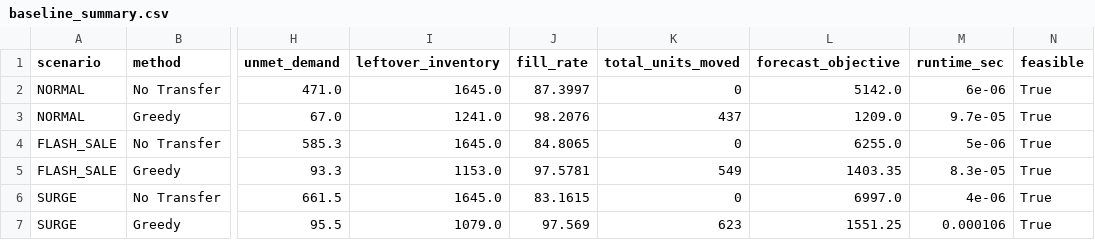
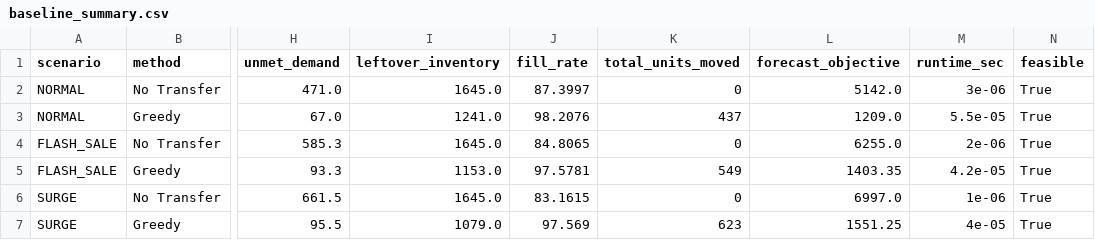
Before and after one commit to VuQuang1711/ResilientShelfMini-SmartInventoryRescue, a CSV file: results/baseline_summary.csv, drawn as a sheet; only a part is shown, gaps mark what is left out; the diff names each change by its address in the sheet, - before the commit and + after, or states it on an @@ line.

```diff
--- a/results/baseline_summary.csv
+++ b/results/baseline_summary.csv
-M2 (runtime_sec): 6e-06
+M2 (runtime_sec): 3e-06
-M3 (runtime_sec): 9.7e-05
+M3 (runtime_sec): 5.5e-05
-M4 (runtime_sec): 5e-06
+M4 (runtime_sec): 2e-06
-M5 (runtime_sec): 8.3e-05
+M5 (runtime_sec): 4.2e-05
-M6 (runtime_sec): 4e-06
+M6 (runtime_sec): 1e-06
-M7 (runtime_sec): 0.000106
+M7 (runtime_sec): 4e-05
```
Also changed, not shown: results/kla_ls_summary.csv, results/kla_summary.csv, 18 other files.
